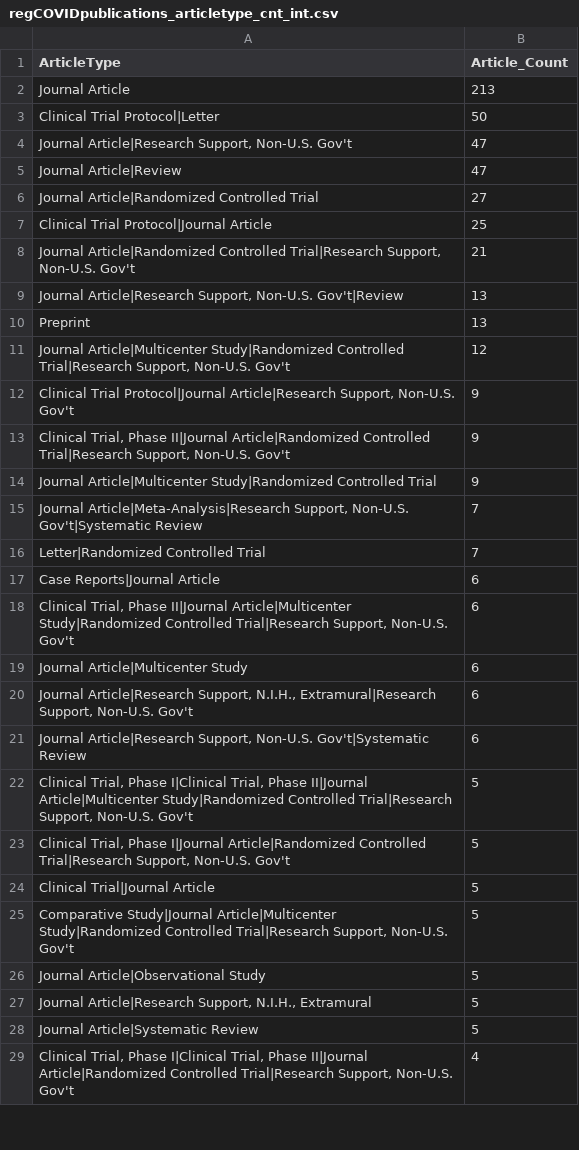
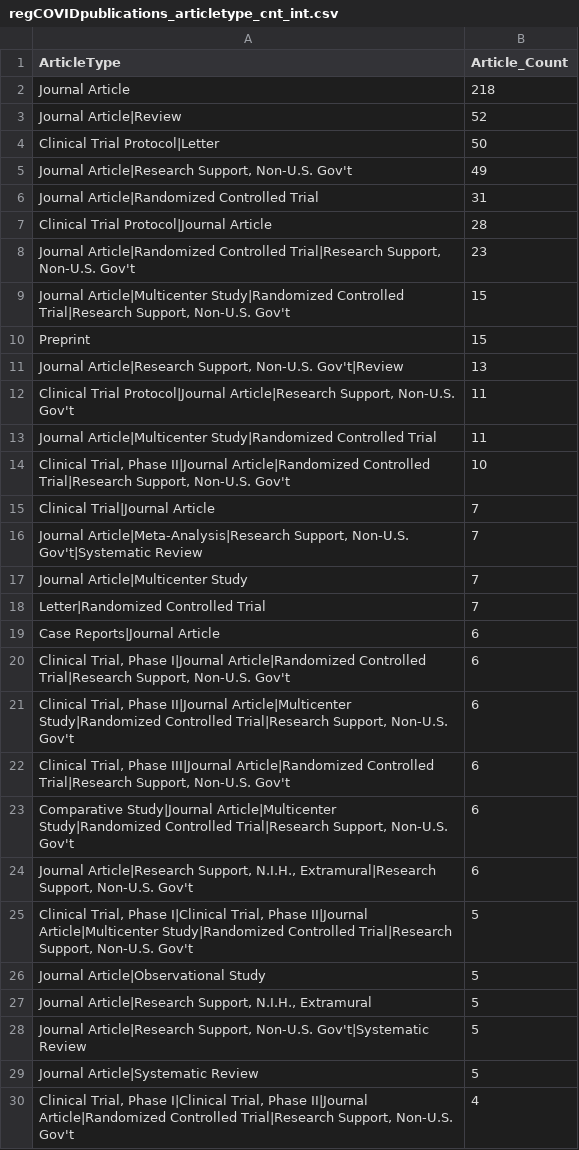
Before and after one commit to LHNCBC/r-snippets-bmi, a CSV file: regCOVID/regCOVIDpublications/regCOVIDpublications_articletype_cnt_int.csv, drawn as a sheet; only a part is shown; the diff covers the shown part only.

```diff
--- a/regCOVID/regCOVIDpublications/regCOVIDpublications_articletype_cnt_int.csv
+++ b/regCOVID/regCOVIDpublications/regCOVIDpublications_articletype_cnt_int.csv
@@ -1,28 +1,29 @@
 ArticleType,Article_Count
-Journal Article,213
+Journal Article,218
+Journal Article|Review,52
 Clinical Trial Protocol|Letter,50
-"Journal Article|Research Support, Non-U.S. Gov't",47
-Journal Article|Review,47
-Journal Article|Randomized Controlled Trial,27
-Clinical Trial Protocol|Journal Article,25
-"Journal Article|Randomized Controlled Trial|Research Support, Non-U.S. Gov't",21
+"Journal Article|Research Support, Non-U.S. Gov't",49
+Journal Article|Randomized Controlled Trial,31
+Clinical Trial Protocol|Journal Article,28
+"Journal Article|Randomized Controlled Trial|Research Support, Non-U.S. Gov't",23
+"Journal Article|Multicenter Study|Randomized Controlled Trial|Research Support, Non-U.S. Gov't",15
+Preprint,15
 "Journal Article|Research Support, Non-U.S. Gov't|Review",13
-Preprint,13
-"Journal Article|Multicenter Study|Randomized Controlled Trial|Research Support, Non-U.S. Gov't",12
-"Clinical Trial Protocol|Journal Article|Research Support, Non-U.S. Gov't",9
-"Clinical Trial, Phase II|Journal Article|Randomized Controlled Trial|Research Support, Non-U.S. Gov't",9
-Journal Article|Multicenter Study|Randomized Controlled Trial,9
+"Clinical Trial Protocol|Journal Article|Research Support, Non-U.S. Gov't",11
+Journal Article|Multicenter Study|Randomized Controlled Trial,11
+"Clinical Trial, Phase II|Journal Article|Randomized Controlled Trial|Research Support, Non-U.S. Gov't",10
+Clinical Trial|Journal Article,7
 "Journal Article|Meta-Analysis|Research Support, Non-U.S. Gov't|Systematic Review",7
+Journal Article|Multicenter Study,7
 Letter|Randomized Controlled Trial,7
 Case Reports|Journal Article,6
+"Clinical Trial, Phase I|Journal Article|Randomized Controlled Trial|Research Support, Non-U.S. Gov't",6
 "Clinical Trial, Phase II|Journal Article|Multicenter Study|Randomized Controlled Trial|Research Support, Non-U.S. Gov't",6
-Journal Article|Multicenter Study,6
+"Clinical Trial, Phase III|Journal Article|Randomized Controlled Trial|Research Support, Non-U.S. Gov't",6
+"Comparative Study|Journal Article|Multicenter Study|Randomized Controlled Trial|Research Support, Non-U.S. Gov't",6
 "Journal Article|Research Support, N.I.H., Extramural|Research Support, Non-U.S. Gov't",6
-"Journal Article|Research Support, Non-U.S. Gov't|Systematic Review",6
 "Clinical Trial, Phase I|Clinical Trial, Phase II|Journal Article|Multicenter Study|Randomized Controlled Trial|Research Support, Non-U.S. Gov't",5
-"Clinical Trial, Phase I|Journal Article|Randomized Controlled Trial|Research Support, Non-U.S. Gov't",5
-Clinical Trial|Journal Article,5
-"Comparative Study|Journal Article|Multicenter Study|Randomized Controlled Trial|Research Support, Non-U.S. Gov't",5
 Journal Article|Observational Study,5
 "Journal Article|Research Support, N.I.H., Extramural",5
+"Journal Article|Research Support, Non-U.S. Gov't|Systematic Review",5
 Journal Article|Systematic Review,5
```
Also changed, not shown: 7 added rows, 3 removed rows and 5 edited cells elsewhere in this file, regCOVID/regCOVIDpublications/regCOVIDpublications_articletype_cnt_all.csv, regCOVID/regCOVIDpublications/regCOVIDpublications_articletype_cnt_obs.csv, 11 other files.
